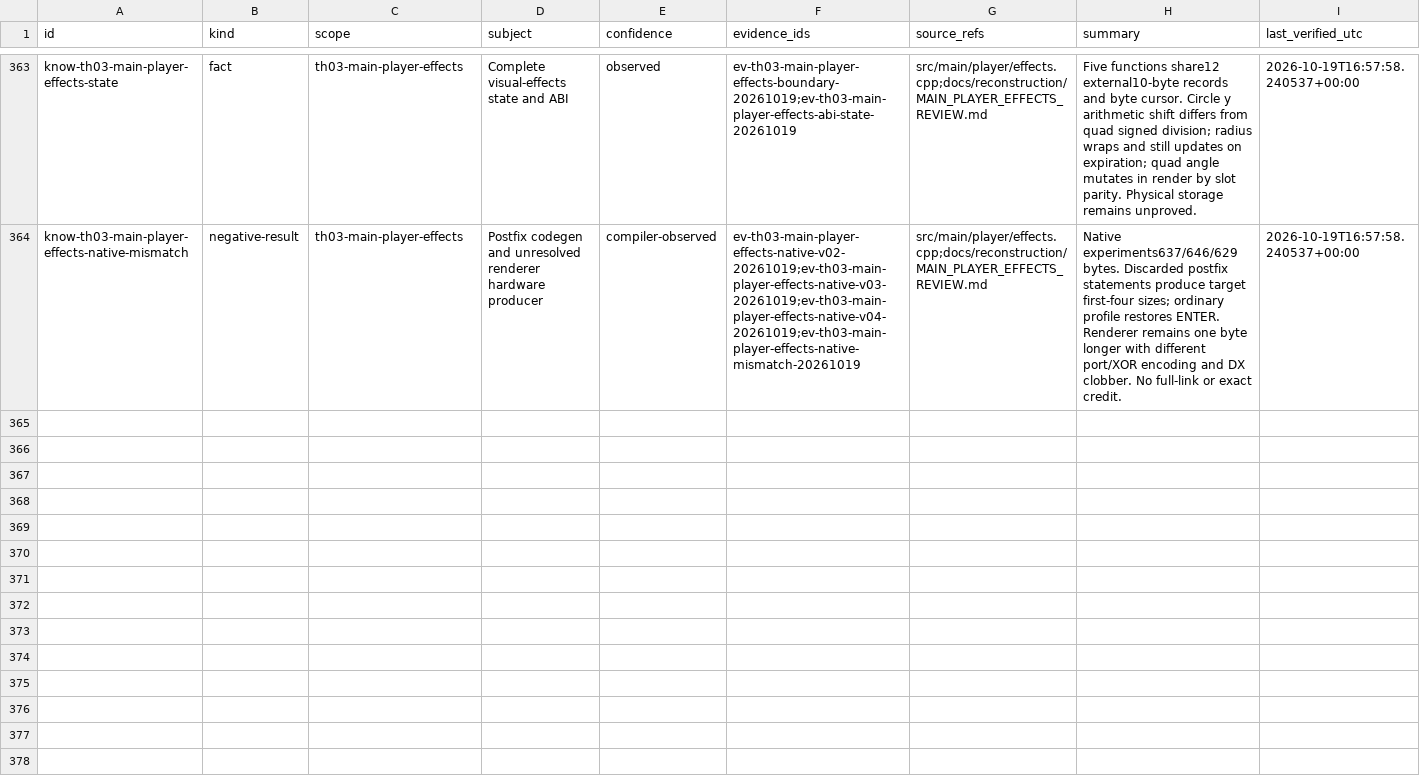
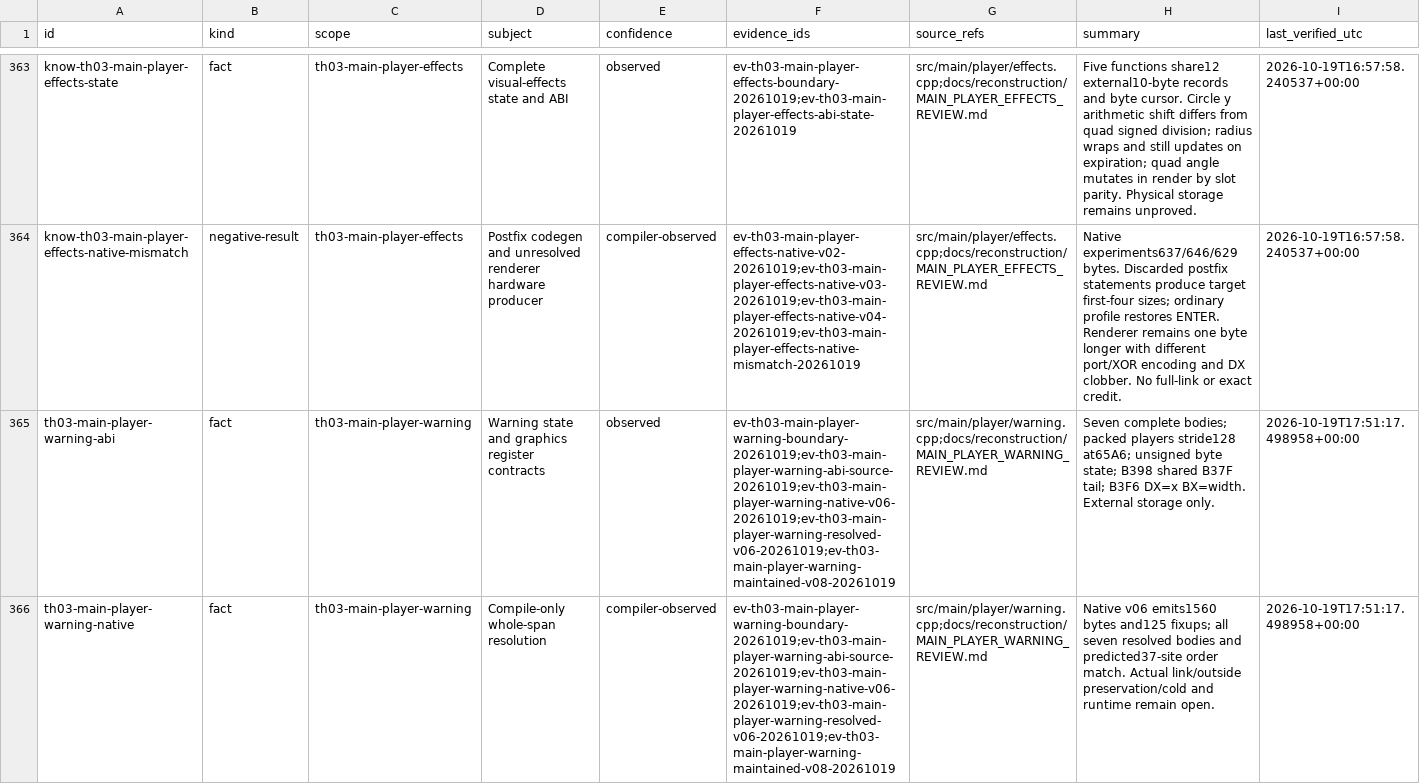
Before and after one commit to N0zoM1z0/th03, a CSV file: config/knowledge.csv, drawn as a sheet; only a part is shown, gaps mark what is left out; the diff names each change by its address in the sheet, - before the commit and + after, or states it on an @@ line.

```diff
--- a/config/knowledge.csv
+++ b/config/knowledge.csv
+row 365: th03-main-player-warning-abi | fact | th03-main-player-warning | Warning state and graphics register contracts | observed | ev-th03-main-player-warning-boundary-20261019;ev-th03-main-player-warning-abi-source-20261019;ev-th03-main-player-warning-native-v06-20261019;ev-th03-main-player-warning-resolved-v06-20261019;ev-th03-main-player-warning-maintained-v08-20261019 | src/main/player/warning.cpp;docs/reconstruction/MAIN_PLAYER_WARNING_REVIEW.md | Seven complete bodies; packed players stride128 at65A6; unsigned byte state; B398 shared B37F tail; B3F6 DX=x BX=width. External storage only. | 2026-10-19T17:51:17.498958+00:00
+row 366: th03-main-player-warning-native | fact | th03-main-player-warning | Compile-only whole-span resolution | compiler-observed | ev-th03-main-player-warning-boundary-20261019;ev-th03-main-player-warning-abi-source-20261019;ev-th03-main-player-warning-native-v06-20261019;ev-th03-main-player-warning-resolved-v06-20261019;ev-th03-main-player-warning-maintained-v08-20261019 | src/main/player/warning.cpp;docs/reconstruction/MAIN_PLAYER_WARNING_REVIEW.md | Native v06 emits1560 bytes and125 fixups; all seven resolved bodies and predicted37-site order match. Actual link/outside preservation/cold and runtime remain open. | 2026-10-19T17:51:17.498958+00:00
```
Also changed, not shown: config/th03_main_authored_functions.csv, config/units.csv, 11 other files.
